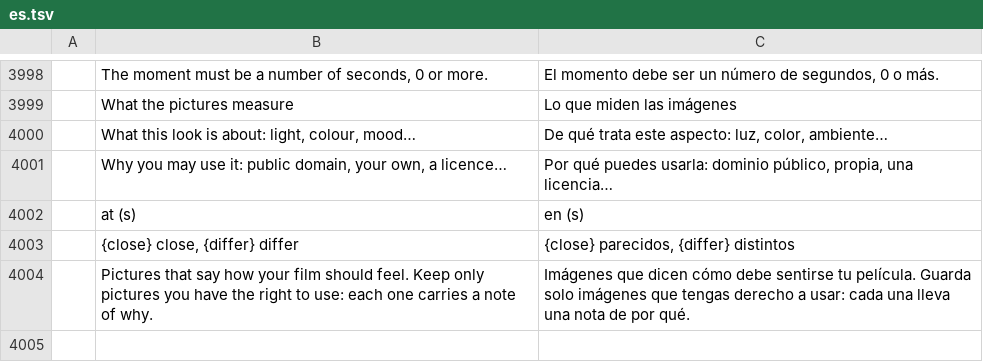
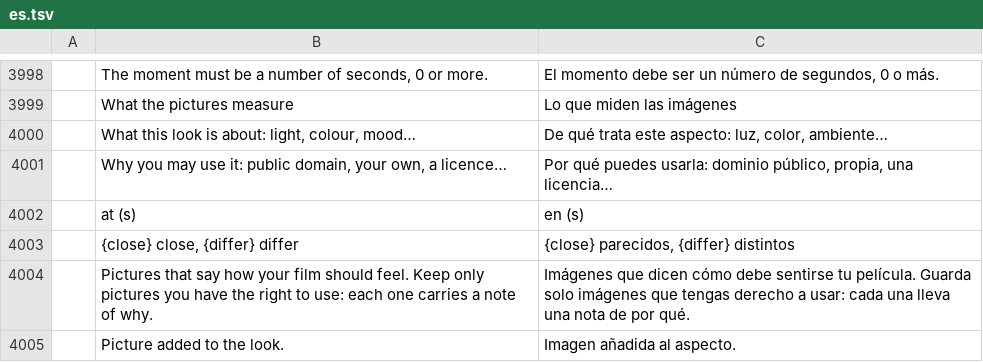
Before and after one commit to AdeThorMiwa/edith, a TSV file: crates/ui-egui/src/i18n/es.tsv, drawn as a sheet; only a part is shown, gaps mark what is left out.

```diff
--- a/crates/ui-egui/src/i18n/es.tsv
+++ b/crates/ui-egui/src/i18n/es.tsv
@@ -4004 +4004,2 @@
 	Pictures that say how your film should feel. Keep only pictures you have the right to use: each one carries a note of why.	Imágenes que dicen cómo debe sentirse tu película. Guarda solo imágenes que tengas derecho a usar: cada una lleva una nota de por qué.
+	Picture added to the look.	Imagen añadida al aspecto.
```
Also changed, not shown: crates/ui-egui/src/i18n/ja.tsv, crates/ui-egui/src/i18n/zh-cn.tsv, 6 other files.
